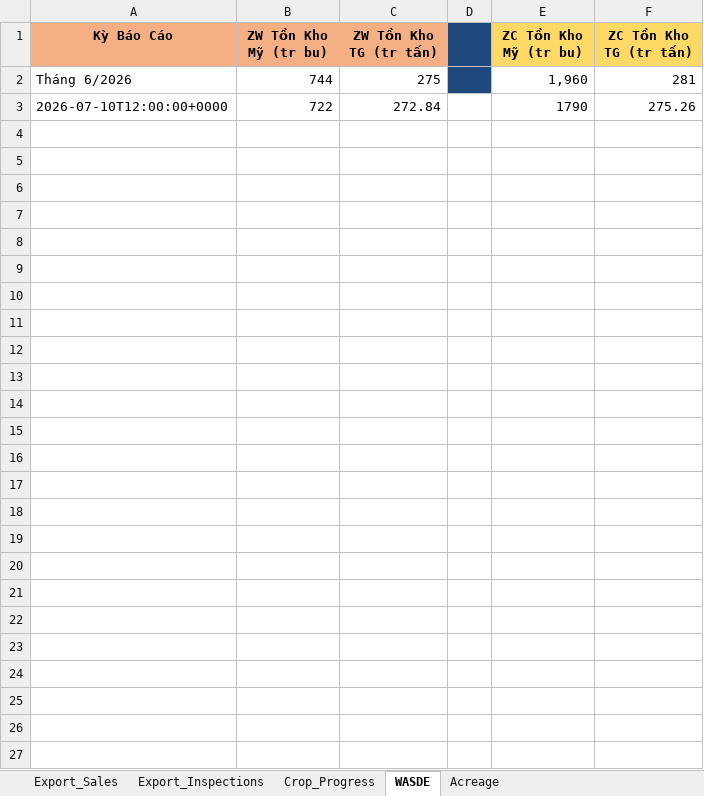
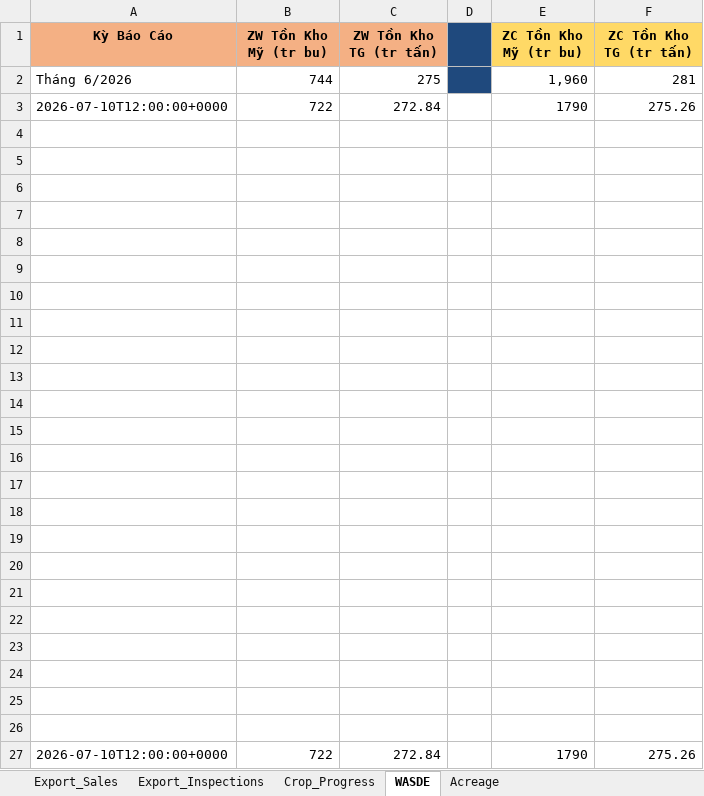
Before and after one commit to Thang-Cbot/dashboard, an Excel workbook: USDA Reports/CBOT_Reports_History.xlsx, sheet WASDE, drawn as a sheet; values as stored, in another font and other column widths than the file's, no borders; the diff names each change by its address in the sheet, - before the commit and + after, or states it on an @@ line.

```diff
--- a/USDA Reports/CBOT_Reports_History.xlsx (sheet WASDE)
+++ b/USDA Reports/CBOT_Reports_History.xlsx (sheet WASDE)
+row 4: (empty)
+row 5: (empty)
+row 6: (empty)
+row 7: (empty)
+row 8: (empty)
+row 9: (empty)
+row 10: (empty)
+row 11: (empty)
+row 12: (empty)
+row 13: (empty)
+row 14: (empty)
+row 15: (empty)
+row 16: (empty)
+row 17: (empty)
+row 18: (empty)
+row 19: (empty)
+row 20: (empty)
+row 21: (empty)
+row 22: (empty)
+row 23: (empty)
+row 24: (empty)
+row 25: (empty)
+row 26: (empty)
+row 27: 2026-07-10T12:00:00+0000 | 722 | 272.84 |  | 1790 | 275.26
```
Also changed, not shown: sheet Crop_Progress, sheet Export_Sales, sheet Export_Inspections, 20 other files.
